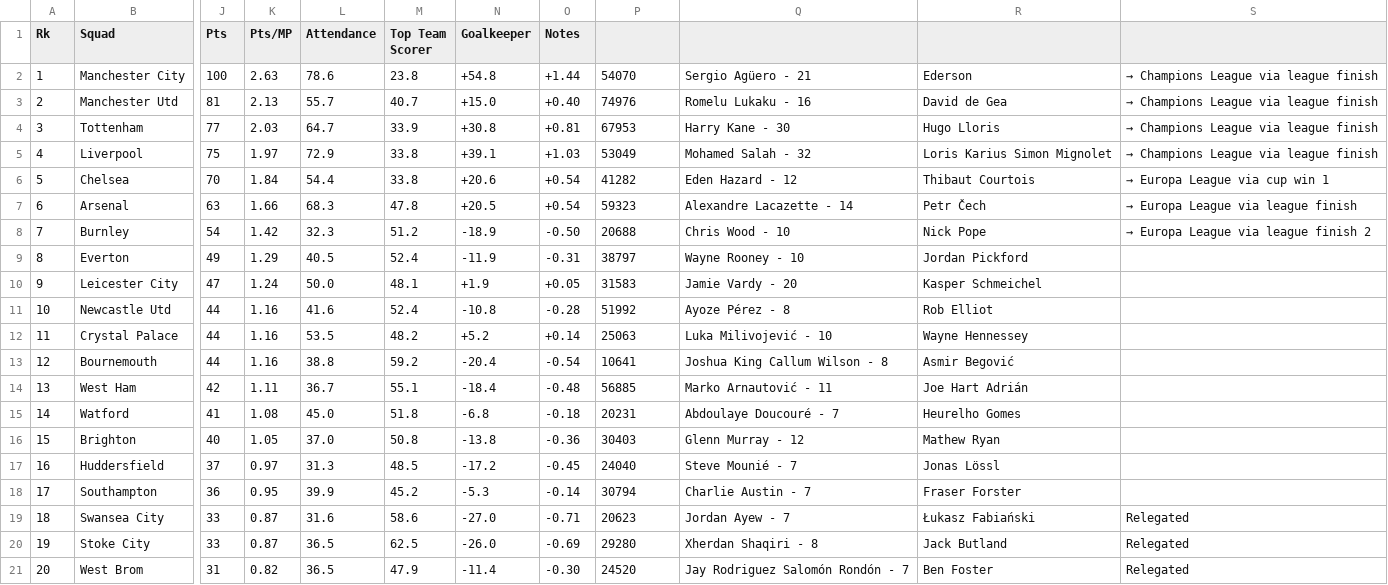
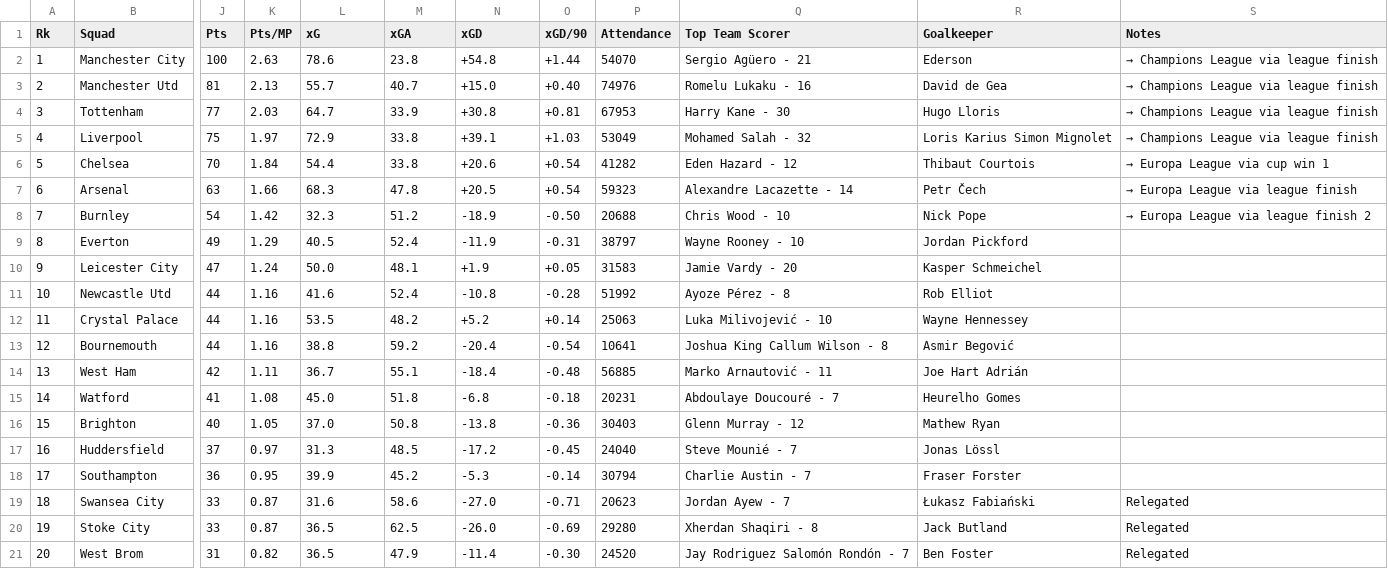
Before and after one commit to andreasmalta1/python-league_bcr, a CSV file: csvs/epl/epl_2017-2018.csv, drawn as a sheet; only a part is shown, gaps mark what is left out; the diff names each change by its address in the sheet, - before the commit and + after, or states it on an @@ line.

```diff
--- a/csvs/epl/epl_2017-2018.csv
+++ b/csvs/epl/epl_2017-2018.csv
-L1: Attendance
+L1: xG
-M1: Top Team Scorer
+M1: xGA
-N1: Goalkeeper
+N1: xGD
-O1: Notes
+O1: xGD/90
-P1: (empty)
+P1: Attendance
-Q1: (empty)
+Q1: Top Team Scorer
-R1: (empty)
+R1: Goalkeeper
-S1: (empty)
+S1: Notes
```
Also changed, not shown: csvs/epl/epl_2018-2019.csv, csvs/epl/epl_2019-2020.csv, 4 other files.
